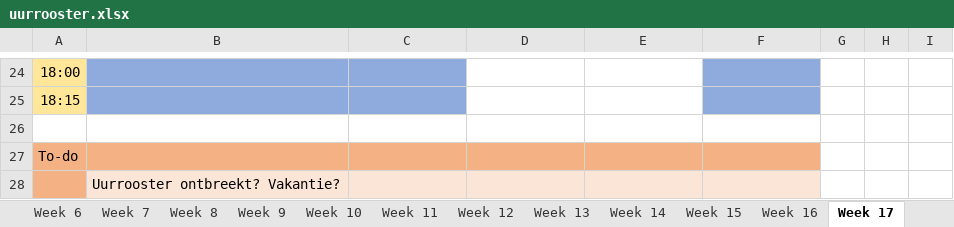
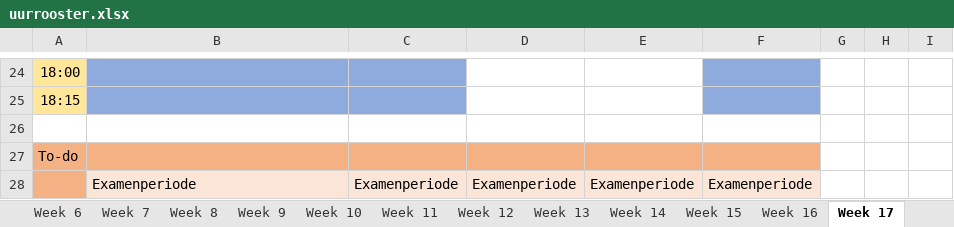
Before and after one commit to ninjahisser/LUCA-2, an Excel workbook: uurrooster.xlsx, sheet Week 17, drawn as a sheet; only a part is shown, gaps mark what is left out; values as stored, in another font and other column widths than the file's, no borders; conditional formats not drawn; removed rows and columns are numbered as before the commit, all else as after; the diff names each change by its address in the sheet, - before the commit and + after, or states it on an @@ line.

```diff
--- a/uurrooster.xlsx (sheet Week 17)
+++ b/uurrooster.xlsx (sheet Week 17)
-row 28:  | Uurrooster ontbreekt? Vakantie?
+row 28:  | Examenperiode | Examenperiode | Examenperiode | Examenperiode | Examenperiode
```
Also changed, not shown: sheet Week 16, sheet Week 1, sheet Data, sheet Week 28, sheet Week 7, sheet Week 6, 20 more sheets, 2 other files.
